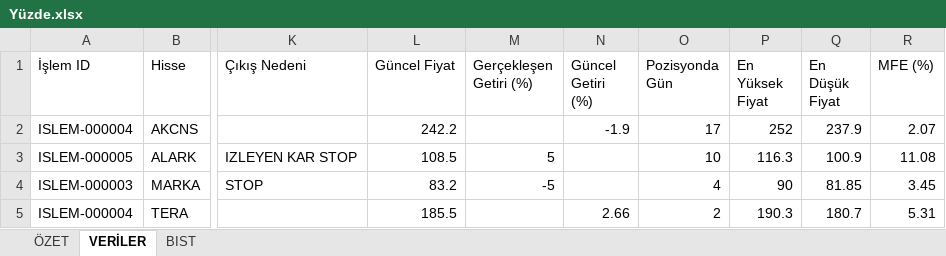
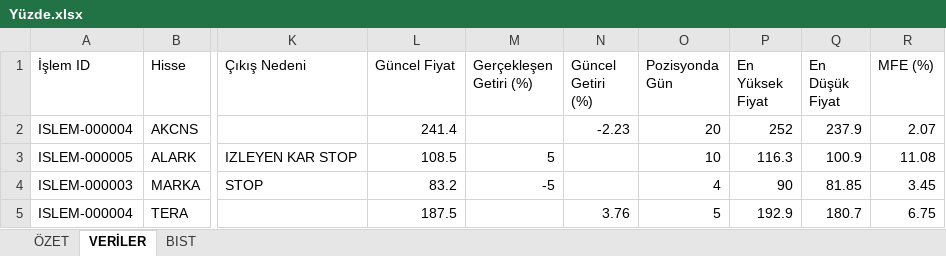
Before and after one commit to erensvncc9523-droid/v5_daily_analiz, an Excel workbook: Yüzde.xlsx, sheet VERİLER, drawn as a sheet; only a part is shown, gaps mark what is left out; values as stored, in another font and other column widths than the file's, no borders; the diff names each change by its address in the sheet, - before the commit and + after, or states it on an @@ line.

```diff
--- a/Yüzde.xlsx (sheet VERİLER)
+++ b/Yüzde.xlsx (sheet VERİLER)
-L2 (Güncel Fiyat): 242.2
+L2 (Güncel Fiyat): 241.4
-N2 (Güncel Getiri (%)): -1.9
+N2 (Güncel Getiri (%)): -2.23
-O2 (Pozisyonda Gün): 17
+O2 (Pozisyonda Gün): 20
-L5 (Güncel Fiyat): 185.5
+L5 (Güncel Fiyat): 187.5
-N5 (Güncel Getiri (%)): 2.66
+N5 (Güncel Getiri (%)): 3.76
-O5 (Pozisyonda Gün): 2
+O5 (Pozisyonda Gün): 5
-P5 (En Yüksek Fiyat): 190.3
+P5 (En Yüksek Fiyat): 192.9
-R5 (MFE (%)): 5.31
+R5 (MFE (%)): 6.75
```
Also changed, not shown: sheet ÖZET.
